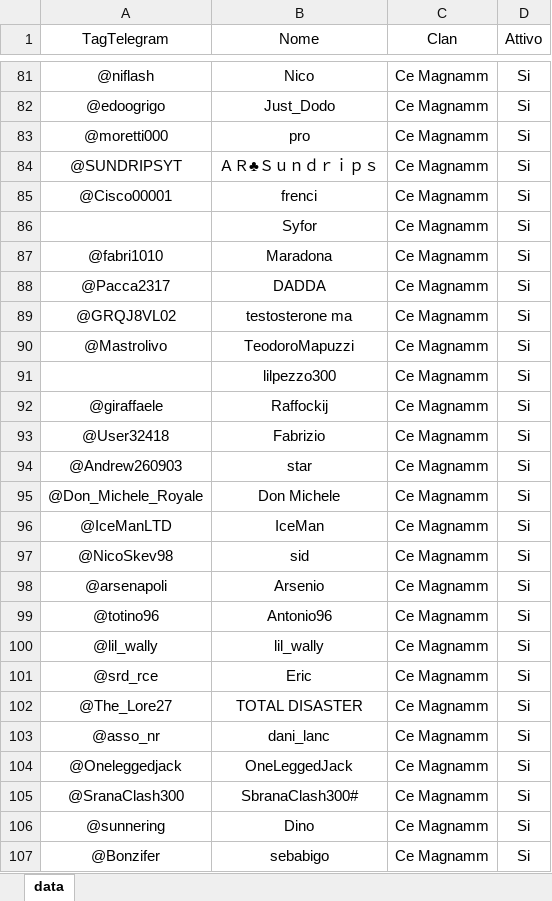
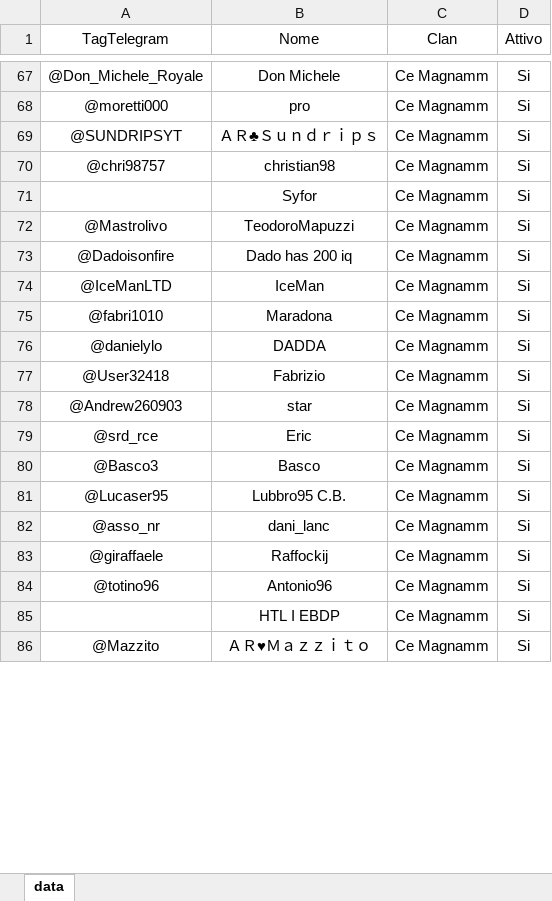
Before and after one commit to ArmatarozzaCR/Link-clan, an Excel workbook: data/data.xlsx, sheet data, drawn as a sheet; only a part is shown, gaps mark what is left out; values as stored, in another font and other column widths than the file's, no borders; conditional formats not drawn; removed rows and columns are numbered as before the commit, all else as after; the diff covers the shown part only; the diff names each change by its address in the sheet, - before the commit and + after, or states it on an @@ line.

```diff
--- a/data/data.xlsx (sheet data)
+++ b/data/data.xlsx (sheet data)
-A67 (TagTelegram): @niflash
+A67 (TagTelegram): @Don_Michele_Royale
-B67 (Nome): Nico
+B67 (Nome): Don Michele
@@ row 82 moved to row 65: @edoogrigo @@
-A70 (TagTelegram): @Cisco00001
+A70 (TagTelegram): @chri98757
-B70 (Nome): frenci
+B70 (Nome): christian98
@@ row 90 moved to row 72: @Mastrolivo @@
@@ row 109 moved to row 73: @Dadoisonfire @@
+row 74: @IceManLTD | IceMan | Ce Magnamm | Si
-A76 (TagTelegram): @Pacca2317
+A76 (TagTelegram): @danielylo
-row 89: @GRQJ8VL02 | testosterone ma | Ce Magnamm | Si
@@ row 91 moved to row 44: lilpezzo300 @@
-row 92: @giraffaele | Raffockij | Ce Magnamm | Si
-row 95: @Don_Michele_Royale | Don Michele | Ce Magnamm | Si
@@ row 101 moved to row 79: @srd_rce @@
@@ row 75 moved to row 80: @Basco3 @@
-A81 (TagTelegram): @IceManLTD
+A81 (TagTelegram): @Lucaser95
-B81 (Nome): IceMan
+B81 (Nome): Lubbro95 C.B.
@@ row 97 moved to row 64: @NicoSkev98 @@
@@ row 103 moved to row 82: @asso_nr @@
-A83 (TagTelegram): @arsenapoli
+A83 (TagTelegram): @giraffaele
-B83 (Nome): Arsenio
+B83 (Nome): Raffockij
-row 100: @lil_wally | lil_wally | Ce Magnamm | Si
-A85 (TagTelegram): @The_Lore27
+A85 (TagTelegram): (empty)
-B85 (Nome): TOTAL DISASTER
+B85 (Nome): HTL I EBDP
-row 104: @Oneleggedjack | OneLeggedJack | Ce Magnamm | Si
-row 105: @SranaClash300 | SbranaClash300# | Ce Magnamm | Si
-row 106: @sunnering | Dino | Ce Magnamm | Si
-A86 (TagTelegram): @Bonzifer
+A86 (TagTelegram): @Mazzito
-B86 (Nome): sebabigo
+B86 (Nome): ＡＲ♥Ｍａｚｚｉｔｏ
```
Also changed, not shown: 60 added rows, 36 removed rows, 41 moved rows and 7 edited cells elsewhere in this sheet.
